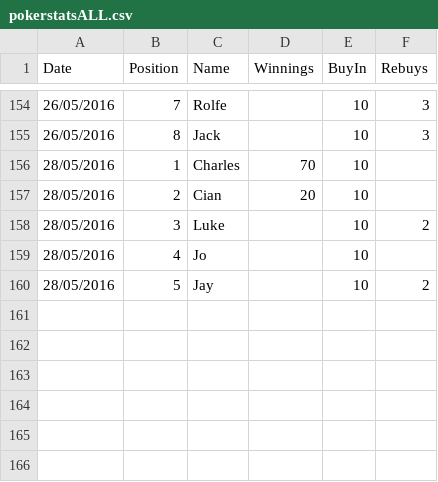
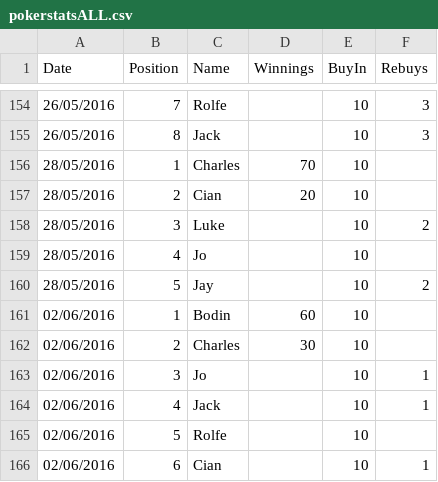
Before and after one commit to finchmeister/finchmeister-v1, a CSV file: secure-php-scripts/poker-stats/pokerstatsALL.csv, drawn as a sheet; only a part is shown, gaps mark what is left out; the diff names each change by its address in the sheet, - before the commit and + after, or states it on an @@ line.

```diff
--- a/secure-php-scripts/poker-stats/pokerstatsALL.csv
+++ b/secure-php-scripts/poker-stats/pokerstatsALL.csv
+row 161: 02/06/2016 | 1 | Bodin | 60 | 10
+row 162: 02/06/2016 | 2 | Charles | 30 | 10
+row 163: 02/06/2016 | 3 | Jo |  | 10 | 1
+row 164: 02/06/2016 | 4 | Jack |  | 10 | 1
+row 165: 02/06/2016 | 5 | Rolfe |  | 10
+row 166: 02/06/2016 | 6 | Cian |  | 10 | 1
```
Also changed, not shown: 6 other files.
